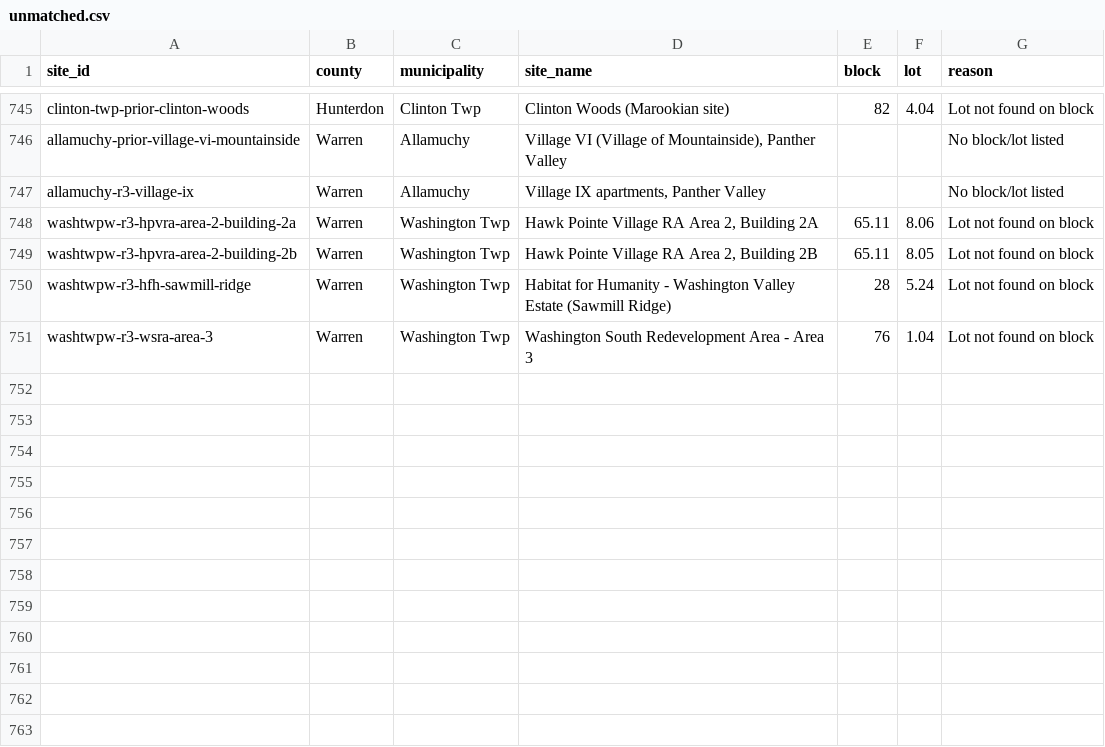
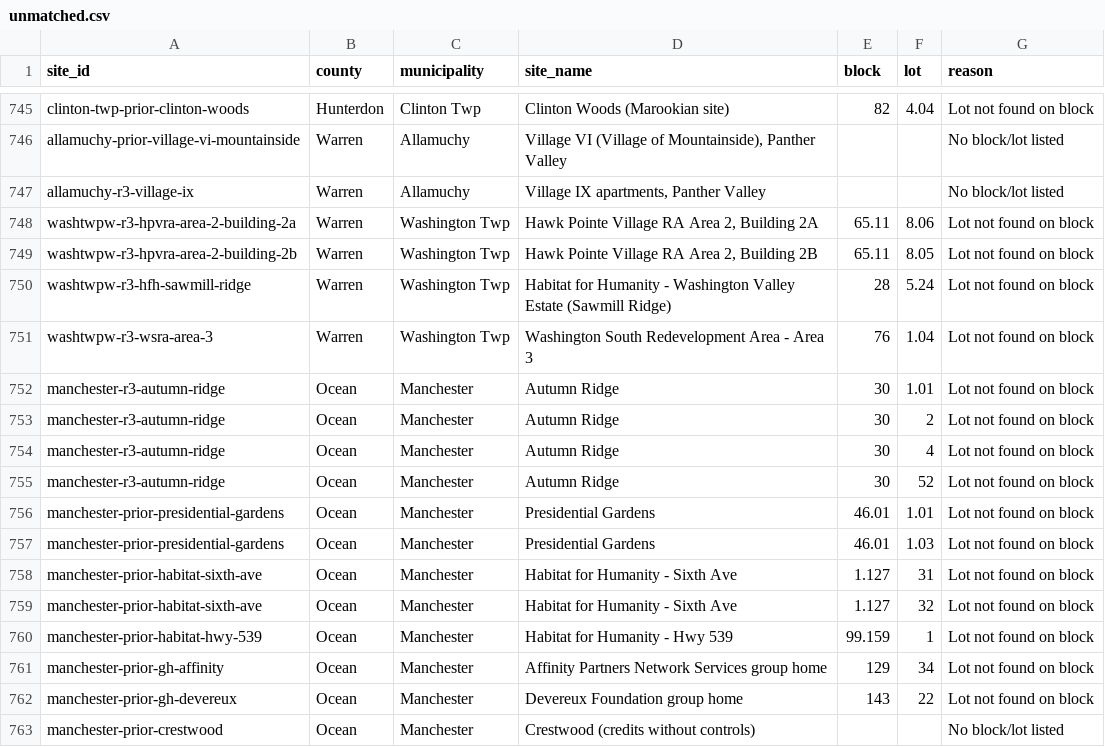
Before and after one commit to nickrogers280-coder/nj-round4-map, a CSV file: docs/data/unmatched.csv, drawn as a sheet; only a part is shown, gaps mark what is left out.

```diff
--- a/docs/data/unmatched.csv
+++ b/docs/data/unmatched.csv
@@ -751 +751,13 @@ washtwpw-r3-hfh-sawmill-ridge,Warren,Washington Twp,Habitat for Humanity - Washi
 washtwpw-r3-wsra-area-3,Warren,Washington Twp,Washington South Redevelopment Area - Area 3,76,1.04,Lot not found on block
+manchester-r3-autumn-ridge,Ocean,Manchester,Autumn Ridge,30,1.01,Lot not found on block
+manchester-r3-autumn-ridge,Ocean,Manchester,Autumn Ridge,30,2,Lot not found on block
+manchester-r3-autumn-ridge,Ocean,Manchester,Autumn Ridge,30,4,Lot not found on block
+manchester-r3-autumn-ridge,Ocean,Manchester,Autumn Ridge,30,52,Lot not found on block
+manchester-prior-presidential-gardens,Ocean,Manchester,Presidential Gardens,46.01,1.01,Lot not found on block
+manchester-prior-presidential-gardens,Ocean,Manchester,Presidential Gardens,46.01,1.03,Lot not found on block
+manchester-prior-habitat-sixth-ave,Ocean,Manchester,Habitat for Humanity - Sixth Ave,1.127,31,Lot not found on block
+manchester-prior-habitat-sixth-ave,Ocean,Manchester,Habitat for Humanity - Sixth Ave,1.127,32,Lot not found on block
+manchester-prior-habitat-hwy-539,Ocean,Manchester,Habitat for Humanity - Hwy 539,99.159,1,Lot not found on block
+manchester-prior-gh-affinity,Ocean,Manchester,Affinity Partners Network Services group home,129,34,Lot not found on block
+manchester-prior-gh-devereux,Ocean,Manchester,Devereux Foundation group home,143,22,Lot not found on block
+manchester-prior-crestwood,Ocean,Manchester,Crestwood (credits without controls),,,No block/lot listed
```
Also changed, not shown: 2 other files.
